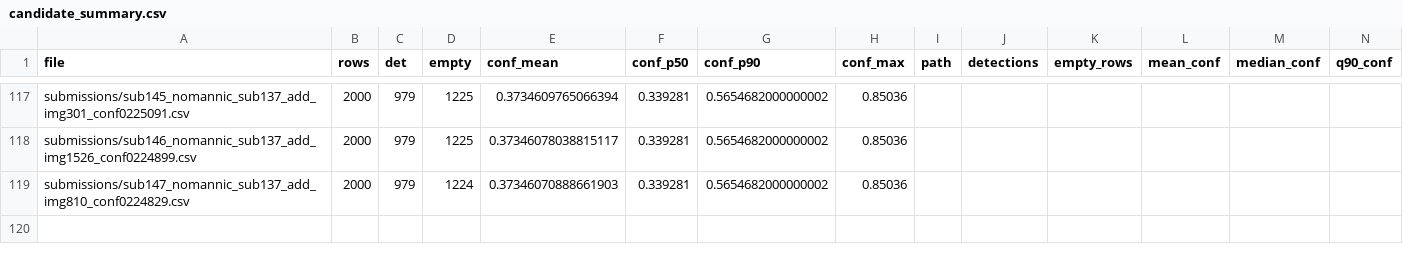
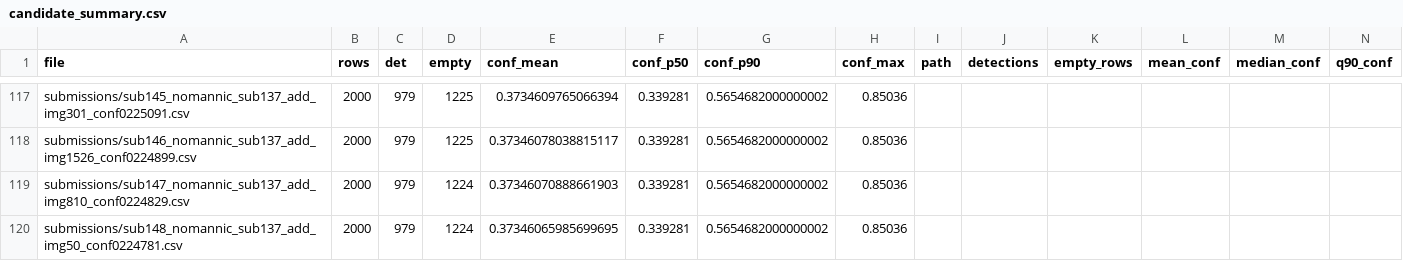
Before and after one commit to Beiciccc/neural-debris-removal-experiments, a CSV file: records/candidate_summary.csv, drawn as a sheet; only a part is shown, gaps mark what is left out; rows hold the shown columns only; the diff names each change by its address in the sheet, - before the commit and + after, or states it on an @@ line.

Commit message:
Update experiment records

```diff
--- a/records/candidate_summary.csv
+++ b/records/candidate_summary.csv
+row 120: submissions/sub148_nomannic_sub137_add_img50_conf0224781.csv | 2000 | 979 | 1224 | 0.37346065985699695 | 0.339281 | 0.5654682000000002 | 0.85036
```
Also changed, not shown: 1 other file.
